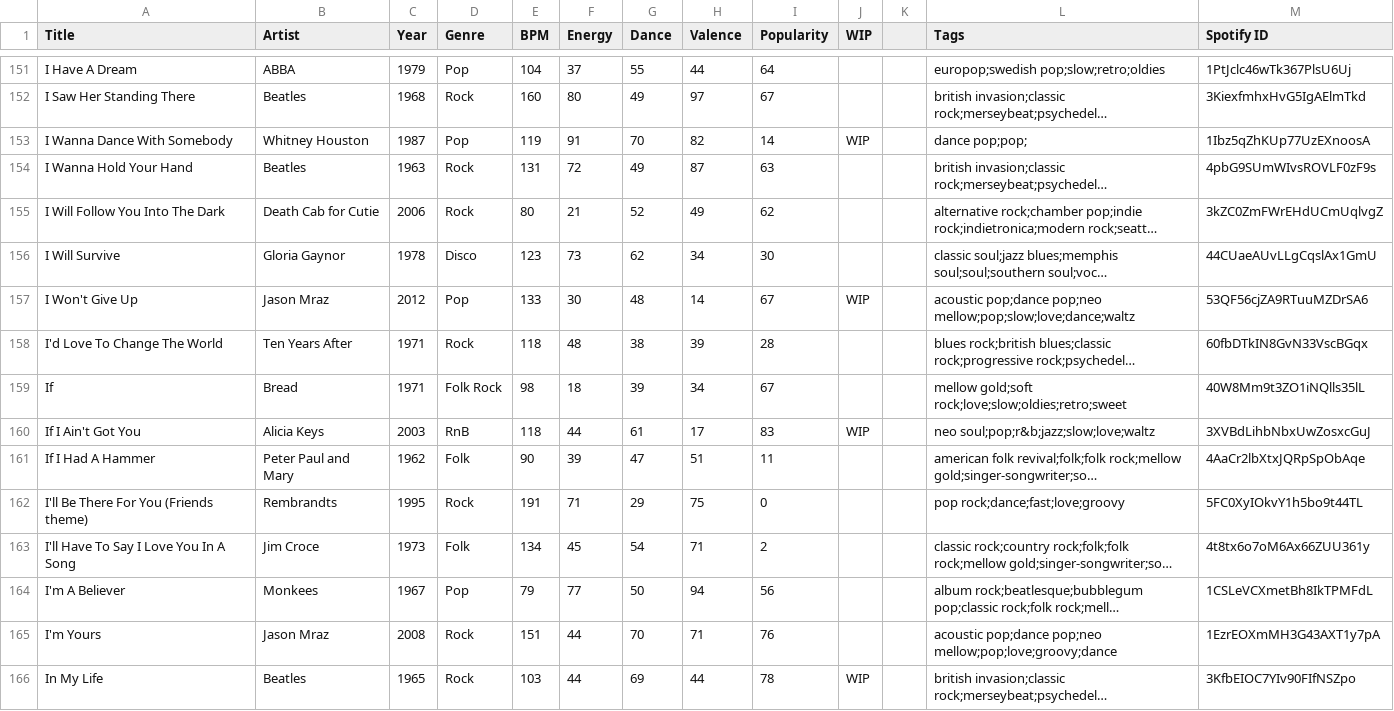
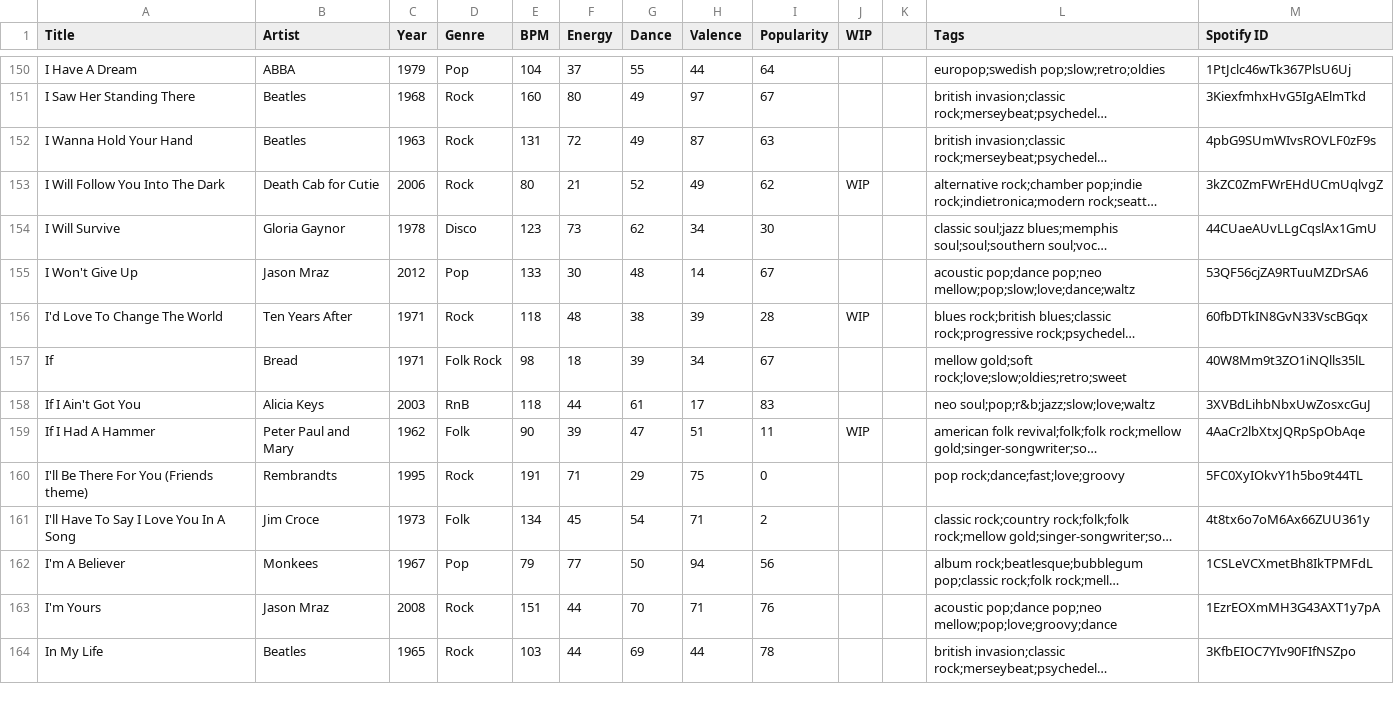
Before and after one commit to lemongrassgoa/lemongrassgoa.github.io, a CSV file: list/jason.csv, drawn as a sheet; only a part is shown, gaps mark what is left out; long unchanged cells end in …; removed rows and columns are numbered as before the commit, all else as after; the diff covers the shown part only; the diff names each change by its address in the sheet, - before the commit and + after, or states it on an @@ line.

```diff
--- a/list/jason.csv
+++ b/list/jason.csv
-row 153: I Wanna Dance With Somebody | Whitney Houston | 1987 | Pop | 119 | 91 | 70 | 82 | 14 | WIP |  | dance pop;pop; | 1Ibz5qZhKUp77UzEXnoosA
-J153 (WIP): (empty)
+J153 (WIP): WIP
-J155 (WIP): WIP
+J155 (WIP): (empty)
-J156 (WIP): (empty)
+J156 (WIP): WIP
-J158 (WIP): WIP
+J158 (WIP): (empty)
-J159 (WIP): (empty)
+J159 (WIP): WIP
-J164 (WIP): WIP
+J164 (WIP): (empty)
```
Also changed, not shown: 3 removed rows and 105 edited cells elsewhere in this file, 1 other file.
